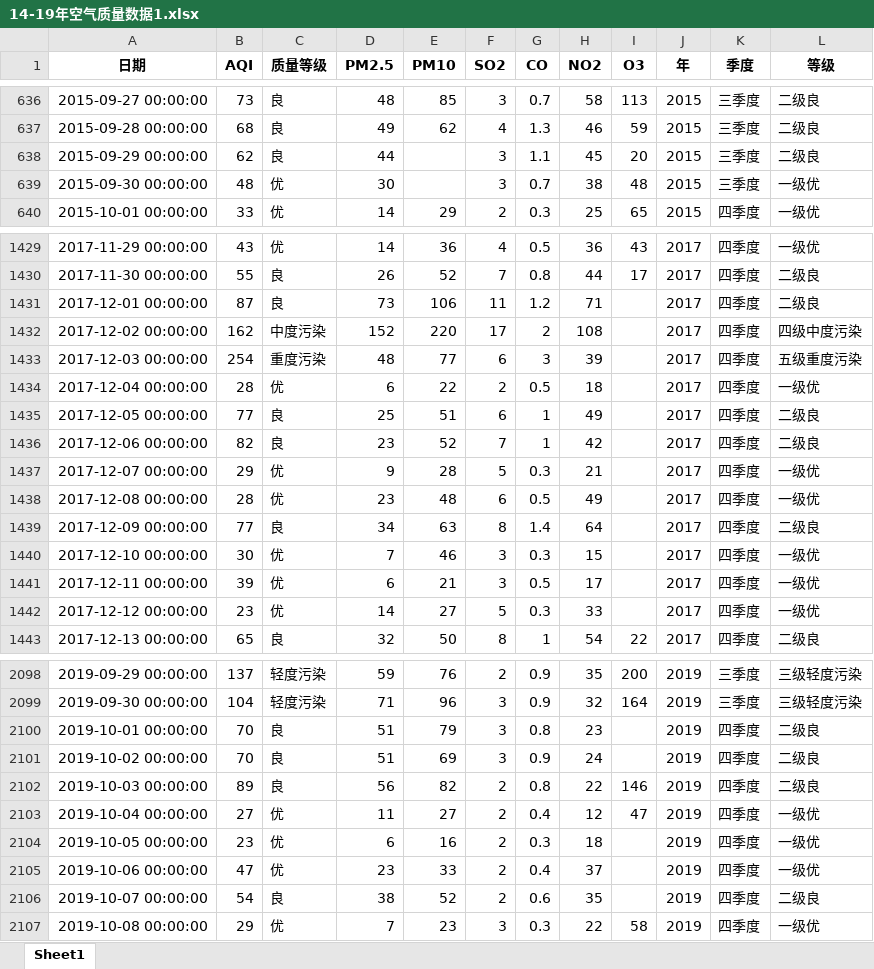
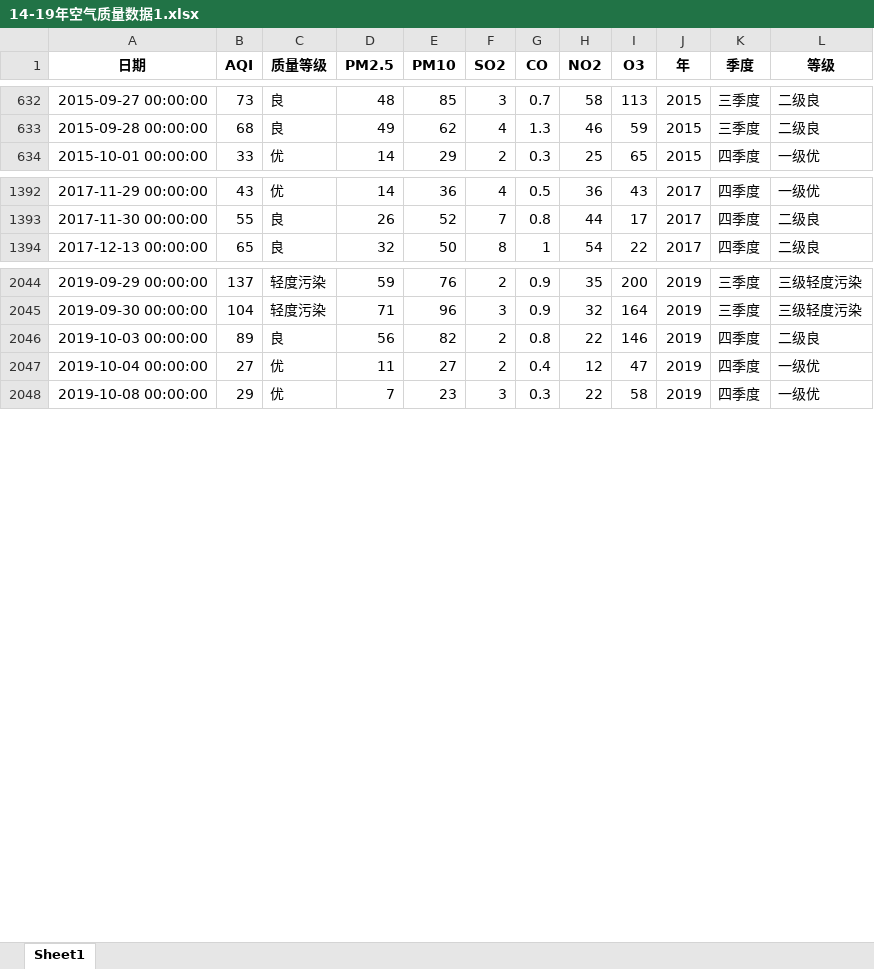
Before and after one commit to 2217937757/-, an Excel workbook: 123123/14-19年空气质量数据1.xlsx, sheet Sheet1, drawn as a sheet; only a part is shown, gaps mark what is left out; values as stored, in another font and other column widths than the file's, no borders; the diff covers the shown part only; the diff names each change by its address in the sheet, - before the commit and + after, or states it on an @@ line.

```diff
--- a/123123/14-19年空气质量数据1.xlsx (sheet Sheet1)
+++ b/123123/14-19年空气质量数据1.xlsx (sheet Sheet1)
-row 638: 2015-09-29 00:00:00 | 62 | 良 | 44 |  | 3 | 1.1 | 45 | 20 | 2015 | 三季度 | 二级良
-row 639: 2015-09-30 00:00:00 | 48 | 优 | 30 |  | 3 | 0.7 | 38 | 48 | 2015 | 三季度 | 一级优
-row 1431: 2017-12-01 00:00:00 | 87 | 良 | 73 | 106 | 11 | 1.2 | 71 |  | 2017 | 四季度 | 二级良
-row 1432: 2017-12-02 00:00:00 | 162 | 中度污染 | 152 | 220 | 17 | 2 | 108 |  | 2017 | 四季度 | 四级中度污染
-row 1433: 2017-12-03 00:00:00 | 254 | 重度污染 | 48 | 77 | 6 | 3 | 39 |  | 2017 | 四季度 | 五级重度污染
-row 1434: 2017-12-04 00:00:00 | 28 | 优 | 6 | 22 | 2 | 0.5 | 18 |  | 2017 | 四季度 | 一级优
-row 1435: 2017-12-05 00:00:00 | 77 | 良 | 25 | 51 | 6 | 1 | 49 |  | 2017 | 四季度 | 二级良
-row 1436: 2017-12-06 00:00:00 | 82 | 良 | 23 | 52 | 7 | 1 | 42 |  | 2017 | 四季度 | 二级良
-row 1437: 2017-12-07 00:00:00 | 29 | 优 | 9 | 28 | 5 | 0.3 | 21 |  | 2017 | 四季度 | 一级优
-row 1438: 2017-12-08 00:00:00 | 28 | 优 | 23 | 48 | 6 | 0.5 | 49 |  | 2017 | 四季度 | 一级优
-row 1439: 2017-12-09 00:00:00 | 77 | 良 | 34 | 63 | 8 | 1.4 | 64 |  | 2017 | 四季度 | 二级良
-row 1440: 2017-12-10 00:00:00 | 30 | 优 | 7 | 46 | 3 | 0.3 | 15 |  | 2017 | 四季度 | 一级优
-row 1441: 2017-12-11 00:00:00 | 39 | 优 | 6 | 21 | 3 | 0.5 | 17 |  | 2017 | 四季度 | 一级优
-row 1442: 2017-12-12 00:00:00 | 23 | 优 | 14 | 27 | 5 | 0.3 | 33 |  | 2017 | 四季度 | 一级优
-row 2100: 2019-10-01 00:00:00 | 70 | 良 | 51 | 79 | 3 | 0.8 | 23 |  | 2019 | 四季度 | 二级良
-row 2101: 2019-10-02 00:00:00 | 70 | 良 | 51 | 69 | 3 | 0.9 | 24 |  | 2019 | 四季度 | 二级良
-row 2104: 2019-10-05 00:00:00 | 23 | 优 | 6 | 16 | 2 | 0.3 | 18 |  | 2019 | 四季度 | 一级优
-row 2105: 2019-10-06 00:00:00 | 47 | 优 | 23 | 33 | 2 | 0.4 | 37 |  | 2019 | 四季度 | 一级优
-row 2106: 2019-10-07 00:00:00 | 54 | 良 | 38 | 52 | 2 | 0.6 | 35 |  | 2019 | 四季度 | 二级良
```
Also changed, not shown: 40 removed rows elsewhere in this sheet.
